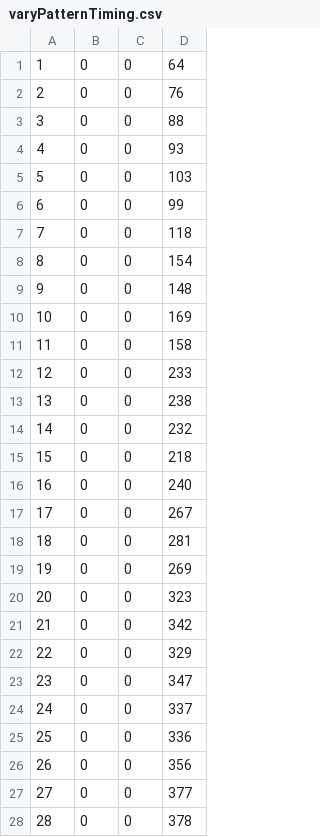
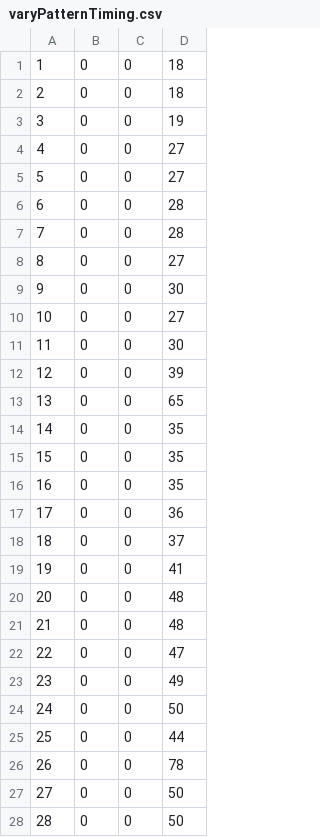
Before and after one commit to CaretC/CMP202_ParallelStringSearch, a CSV file: ParallelStringStearch/ParallelStringStearch/varyPatternTiming.csv, drawn as a sheet; only a part is shown; the diff covers the shown part only.

Commit message:
Results From Searcher Stored In Unordered_Map (Fixes #2)
To ensure that the results form the task based parallel search are
correcly matched with their associated pattern string the results
are now stored in an unordered_map to maintain this.

The ConsoleUI was also updated to allow the printing of this new
unordered_map results.

Longer real world search texts added and a pattern list of the top
100 most common English words.

```diff
--- a/ParallelStringStearch/ParallelStringStearch/varyPatternTiming.csv
+++ b/ParallelStringStearch/ParallelStringStearch/varyPatternTiming.csv
@@ -1,28 +1,28 @@
-1,0,0,64,
-2,0,0,76,
-3,0,0,88,
-4,0,0,93,
-5,0,0,103,
-6,0,0,99,
-7,0,0,118,
-8,0,0,154,
-9,0,0,148,
-10,0,0,169,
-11,0,0,158,
-12,0,0,233,
-13,0,0,238,
-14,0,0,232,
-15,0,0,218,
-16,0,0,240,
-17,0,0,267,
-18,0,0,281,
-19,0,0,269,
-20,0,0,323,
-21,0,0,342,
-22,0,0,329,
-23,0,0,347,
-24,0,0,337,
-25,0,0,336,
-26,0,0,356,
-27,0,0,377,
-28,0,0,378,
+1,0,0,18,
+2,0,0,18,
+3,0,0,19,
+4,0,0,27,
+5,0,0,27,
+6,0,0,28,
+7,0,0,28,
+8,0,0,27,
+9,0,0,30,
+10,0,0,27,
+11,0,0,30,
+12,0,0,39,
+13,0,0,65,
+14,0,0,35,
+15,0,0,35,
+16,0,0,35,
+17,0,0,36,
+18,0,0,37,
+19,0,0,41,
+20,0,0,48,
+21,0,0,48,
+22,0,0,47,
+23,0,0,49,
+24,0,0,50,
+25,0,0,44,
+26,0,0,78,
+27,0,0,50,
+28,0,0,50,
```
Also changed, not shown: 72 edited cells elsewhere in this file, ParallelStringStearch/ParallelStringStearch/varyThreadsTiming.csv, 16 other files.
